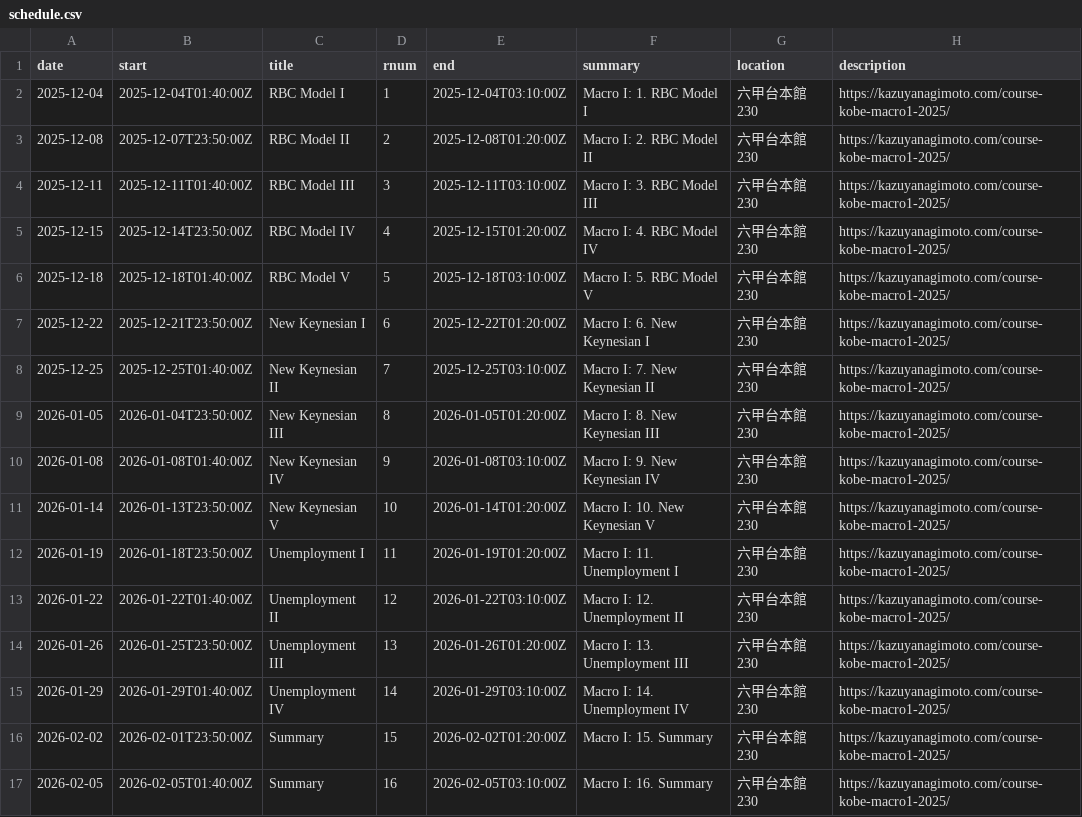
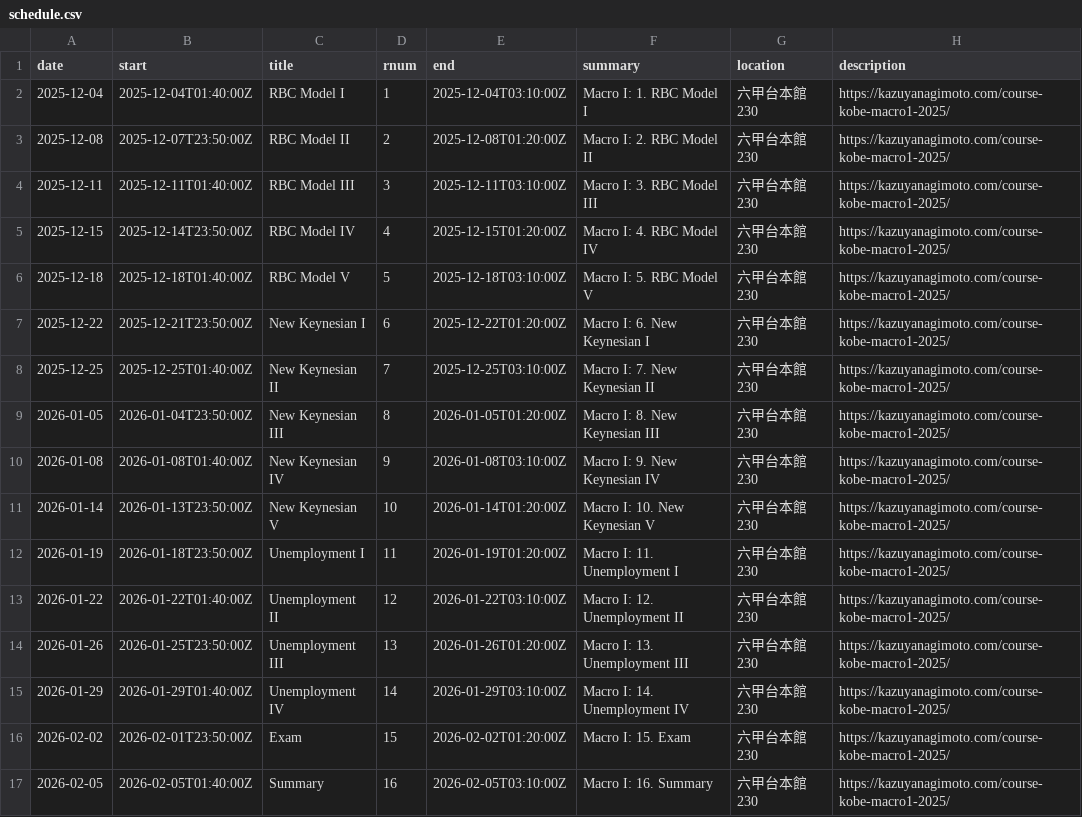
Before and after one commit to kazuyanagimoto/course-kobe-macro1-2025, a CSV file: static/schedule.csv, drawn as a sheet.

Commit message:
schedule

```diff
--- a/static/schedule.csv
+++ b/static/schedule.csv
@@ -15,3 +15,3 @@ date,start,title,rnum,end,summary,location,description
 2026-01-29,2026-01-29T01:40:00Z,Unemployment IV,14,2026-01-29T03:10:00Z,Macro I: 14. Unemployment IV,六甲台本館230,https://kazuyanagimoto.com/course-kobe-macro1-2025/
-2026-02-02,2026-02-01T23:50:00Z,Summary,15,2026-02-02T01:20:00Z,Macro I: 15. Summary,六甲台本館230,https://kazuyanagimoto.com/course-kobe-macro1-2025/
+2026-02-02,2026-02-01T23:50:00Z,Exam,15,2026-02-02T01:20:00Z,Macro I: 15. Exam,六甲台本館230,https://kazuyanagimoto.com/course-kobe-macro1-2025/
 2026-02-05,2026-02-05T01:40:00Z,Summary,16,2026-02-05T03:10:00Z,Macro I: 16. Summary,六甲台本館230,https://kazuyanagimoto.com/course-kobe-macro1-2025/
```
Also changed, not shown: 3 other files.
